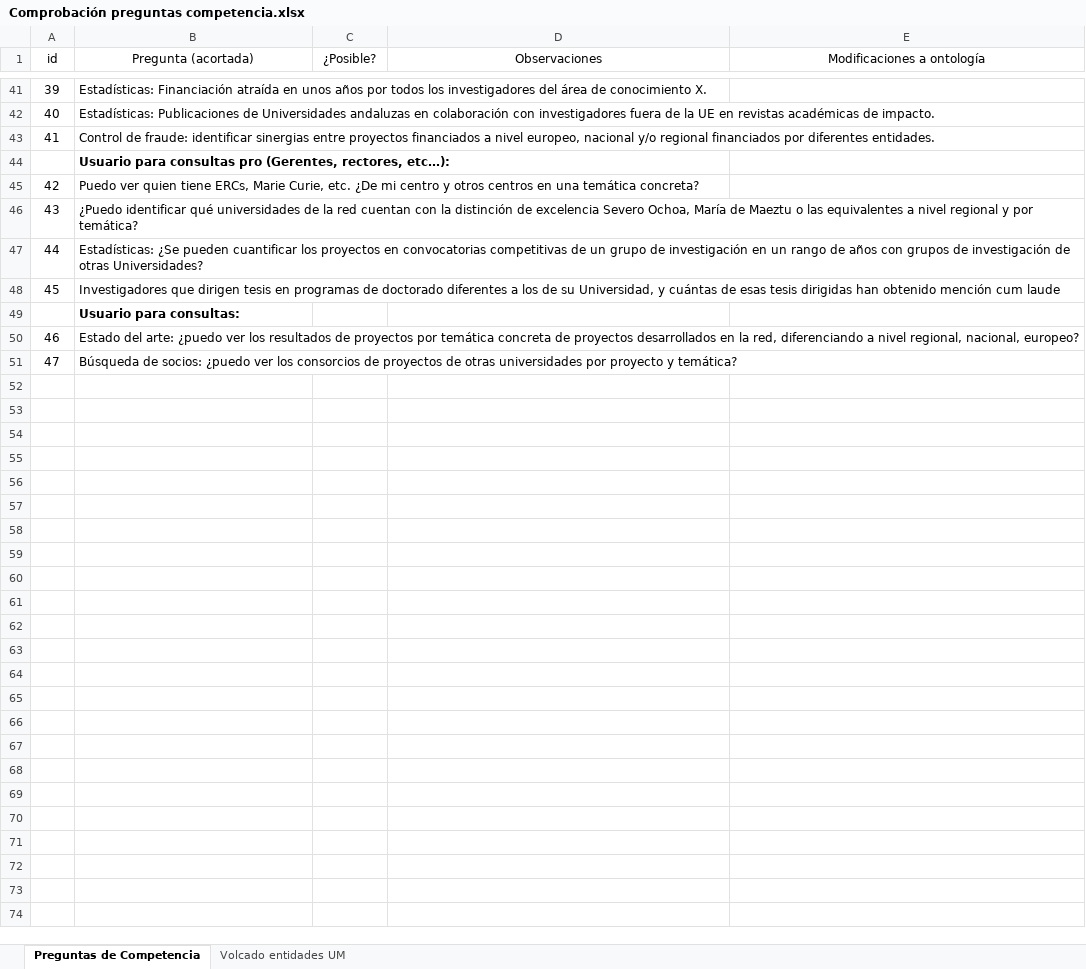
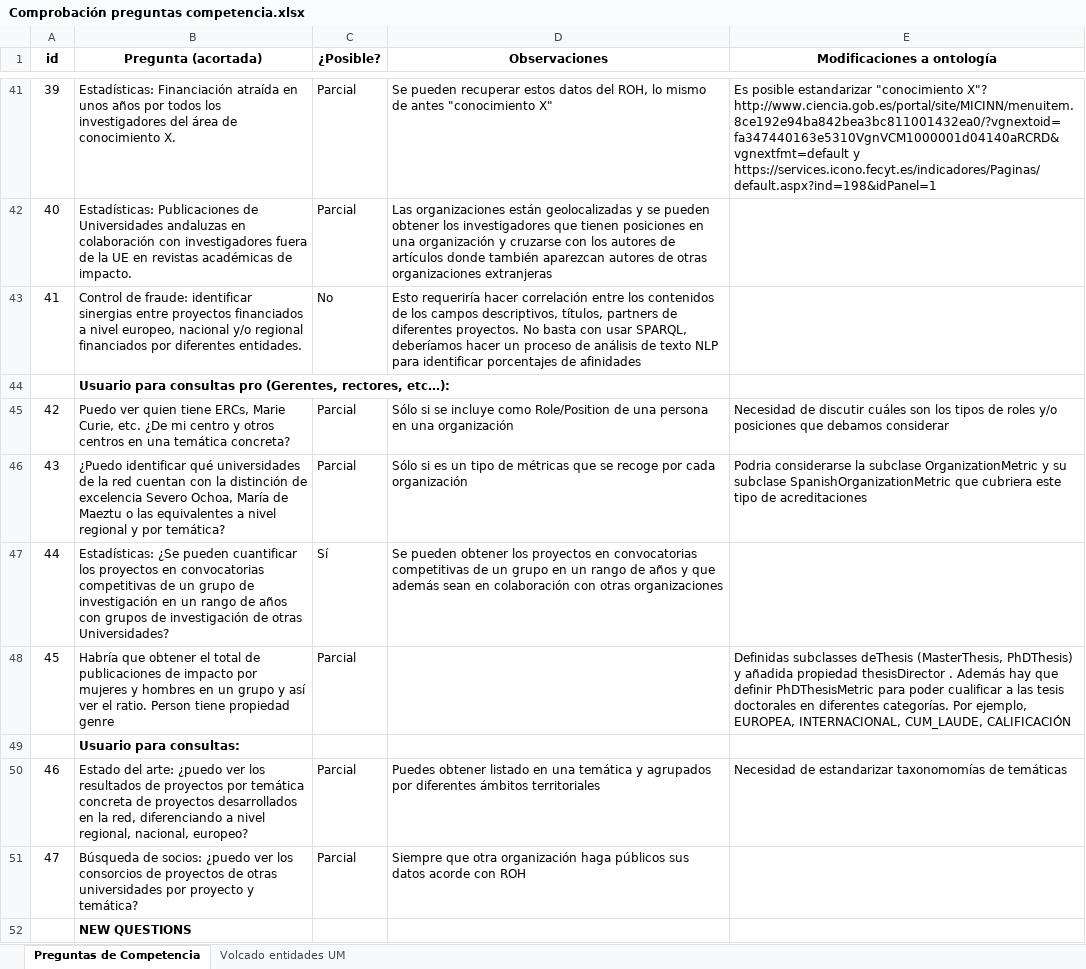
Before and after one commit to mpuerta004/GnossDeustoOnto, an Excel workbook: Comprobación preguntas competencia.xlsx, sheet Preguntas de Competencia, drawn as a sheet; only a part is shown, gaps mark what is left out; values as stored, in another font and other column widths than the file's, no borders; charts and pictures and conditional formats not drawn; removed rows and columns are numbered as before the commit, all else as after; the diff covers the shown part only; the diff names each change by its address in the sheet, - before the commit and + after, or states it on an @@ line.

```diff
--- a/Comprobación preguntas competencia.xlsx (sheet Preguntas de Competencia)
+++ b/Comprobación preguntas competencia.xlsx (sheet Preguntas de Competencia)
-A1:E1 bold: off
+A1:E1 bold: on
-C41:C42 (¿Posible?): (empty)
+C41:C42 (¿Posible?): Parcial
-D41 (Observaciones): (empty)
+D41 (Observaciones): Se pueden recuperar estos datos del ROH, lo mismo de antes "conocimiento X"
-E41 (Modificaciones a ontología): (empty)
+E41 (Modificaciones a ontología): Es posible estandarizar "conocimiento X"? http://www.ciencia.gob.es/portal/site/MICINN/menuitem.8ce192e94ba842bea3bc811001432ea0/?vgnextoid=fa347440163e5310VgnVCM1000001d04140aRCRD&vgnextfmt=default y https://services.icono.fecyt.es/indicadores/Paginas/default.aspx?ind=198&idPanel=1
-D42 (Observaciones): (empty)
+D42 (Observaciones): Las organizaciones están geolocalizadas y se pueden obtener los investigadores que tienen posiciones en una organización y cruzarse con los autores de artículos donde también aparezcan autores de otras organizaciones extranjeras
-C43 (¿Posible?): (empty)
+C43 (¿Posible?): No
-D43 (Observaciones): (empty)
+D43 (Observaciones): Esto requeriría hacer correlación entre los contenidos de los campos descriptivos, títulos, partners de diferentes proyectos. No basta con usar SPARQL, deberíamos hacer un proceso de análisis de texto NLP para identificar porcentajes de afinidades
-C45:C46 (¿Posible?): (empty)
+C45:C46 (¿Posible?): Parcial
-D45 (Observaciones): (empty)
+D45 (Observaciones): Sólo si se incluye como Role/Position de una persona en una organización
-E45 (Modificaciones a ontología): (empty)
+E45 (Modificaciones a ontología): Necesidad de discutir cuáles son los tipos de roles y/o posiciones que debamos considerar
-D46 (Observaciones): (empty)
+D46 (Observaciones): Sólo si es un tipo de métricas que se recoge por cada organización
-E46 (Modificaciones a ontología): (empty)
+E46 (Modificaciones a ontología): Podria considerarse la subclase OrganizationMetric y su subclase SpanishOrganizationMetric que cubriera este tipo de acreditaciones
-C47 (¿Posible?): (empty)
+C47 (¿Posible?): Sí
-D47 (Observaciones): (empty)
+D47 (Observaciones): Se pueden obtener los proyectos en convocatorias competitivas de un grupo en un rango de años y que además sean en colaboración con otras organizaciones
-row 48: 45 | Investigadores que dirigen tesis en programas de doctorado diferentes a los de su Universidad, y cuántas de esas tesis dirigidas han obtenido mención cum laude
+row 48: 45 | Habría que obtener el total de publicaciones de impacto por mujeres y hombres en un grupo y así ver el ratio. Person tiene propiedad genre | Parcial |  | Definidas subclasses deThesis (MasterThesis, PhDThesis) y añadida propiedad thesisDirector . Además hay que definir PhDThesisMetric para poder cualificar a las tesis doctorales en diferentes categorías. Por ejemplo, EUROPEA, INTERNACIONAL, CUM_LAUDE, CALIFICACIÓN
-C50:C51 (¿Posible?): (empty)
+C50:C51 (¿Posible?): Parcial
-D50 (Observaciones): (empty)
+D50 (Observaciones): Puedes obtener listado en una temática y agrupados por diferentes ámbitos territoriales
-E50 (Modificaciones a ontología): (empty)
+E50 (Modificaciones a ontología): Necesidad de estandarizar taxonomomías de temáticas
-D51 (Observaciones): (empty)
+D51 (Observaciones): Siempre que otra organización haga públicos sus datos acorde con ROH
+row 52:  | NEW QUESTIONS
```
Also changed, not shown: 29 added rows and 43 edited cells elsewhere in this sheet, ComparativaOntologías.xlsx, 1 other file.
